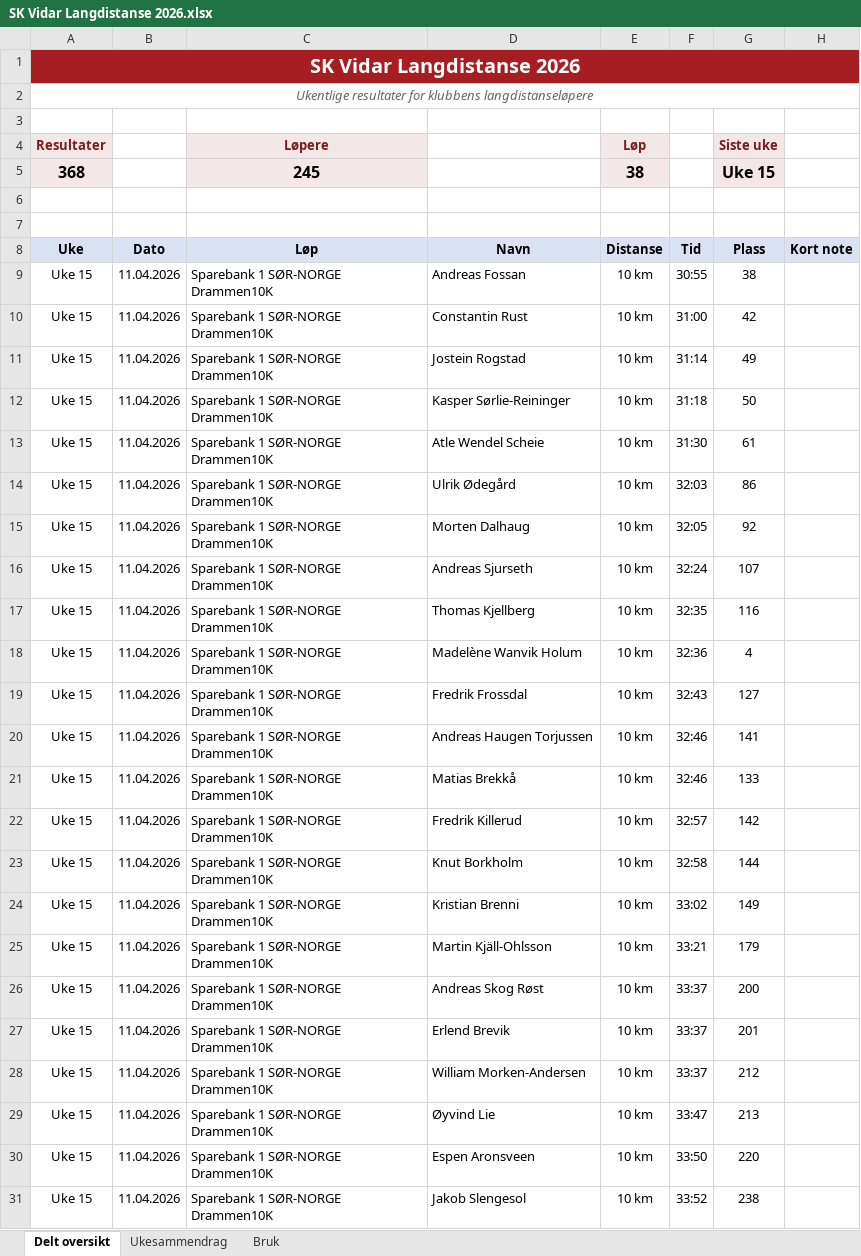
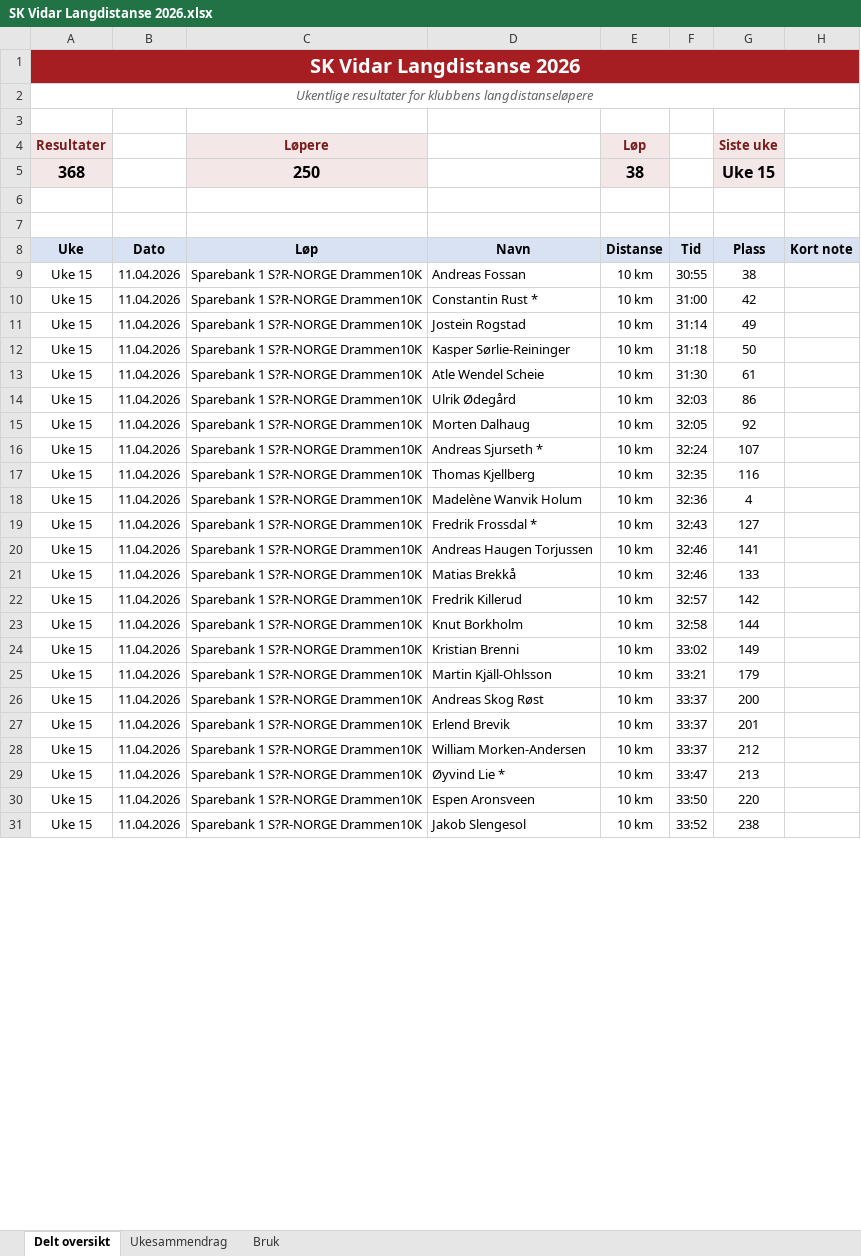
Before and after one commit to gustavByte/sk-vidar-2026-resultater, an Excel workbook: SK Vidar Langdistanse 2026.xlsx, sheet Delt oversikt, drawn as a sheet; only a part is shown; values as stored, in another font and other column widths than the file's, no borders; table styles not drawn; the diff covers the shown part only; the diff names each change by its address in the sheet, - before the commit and + after, or states it on an @@ line.

```diff
--- a/SK Vidar Langdistanse 2026.xlsx (sheet Delt oversikt)
+++ b/SK Vidar Langdistanse 2026.xlsx (sheet Delt oversikt)
-C5 (Løp): 245
+C5 (Løp): 250
-C9:C31 (Løp): Sparebank 1 SØR-NORGE Drammen10K
+C9:C31 (Løp): Sparebank 1 S?R-NORGE Drammen10K
-D10 (Navn): Constantin Rust
+D10 (Navn): Constantin Rust *
-D16 (Navn): Andreas Sjurseth
+D16 (Navn): Andreas Sjurseth *
-D19 (Navn): Fredrik Frossdal
+D19 (Navn): Fredrik Frossdal *
-D29 (Navn): Øyvind Lie
+D29 (Navn): Øyvind Lie *
```
Also changed, not shown: 116 edited cells elsewhere in this sheet, sheet Ukesammendrag, data/delt_oversikt/SK Vidar Langdistanse 2026.xlsx, 10 other files.
